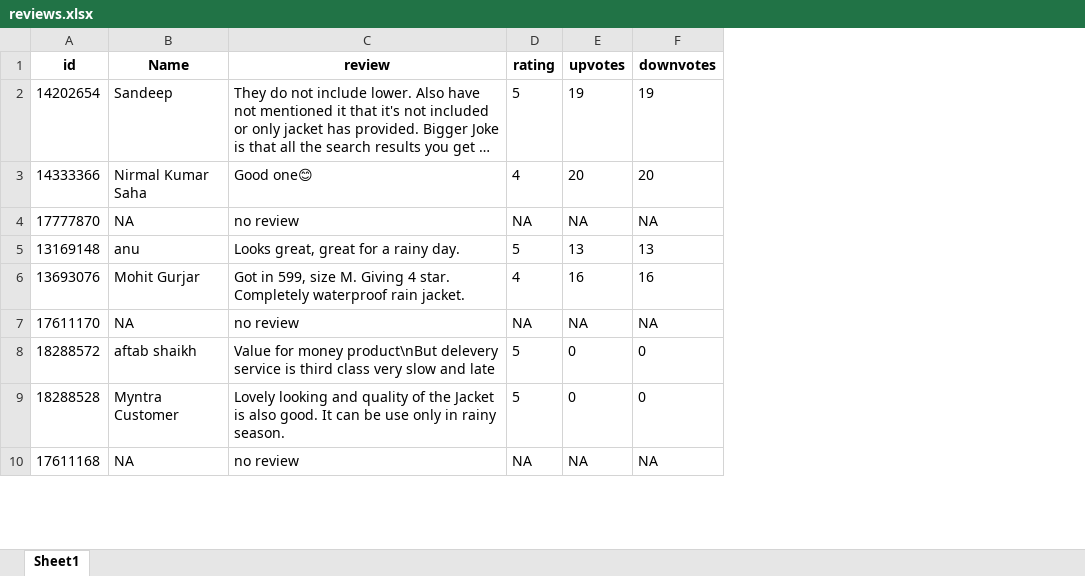
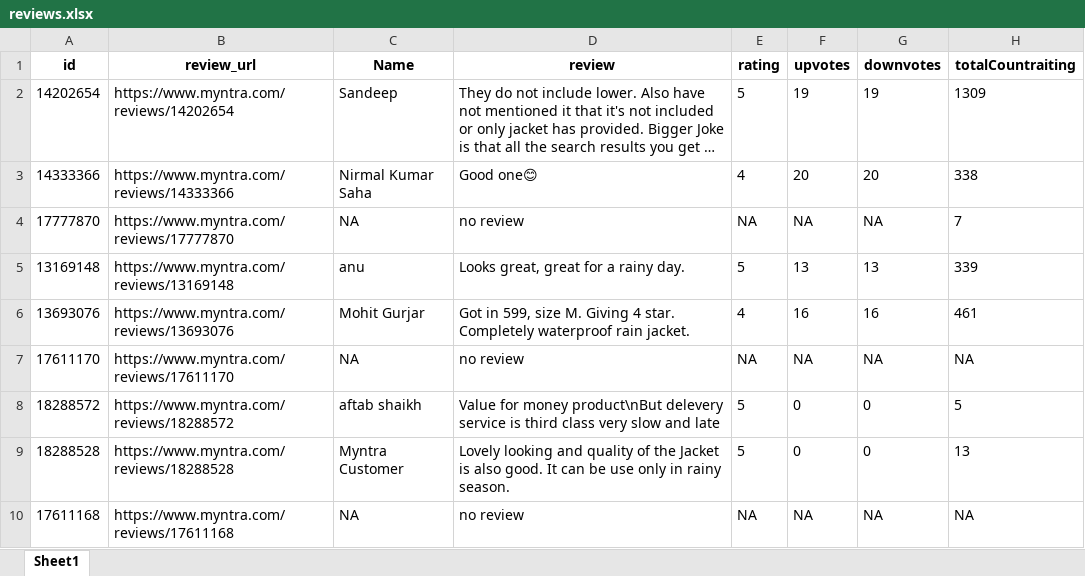
Before and after one commit to Lalitasahu/crawling, an Excel workbook: Myntra/reviews.xlsx, sheet Sheet1, drawn as a sheet; only a part is shown; long unchanged cells end in …; values as stored, in another font and other column widths than the file's, no borders; the diff names each change by its address in the sheet, - before the commit and + after, or states it on an @@ line.

```diff
--- a/Myntra/reviews.xlsx (sheet Sheet1)
+++ b/Myntra/reviews.xlsx (sheet Sheet1)
+column B (review_url), rows 2-10: https://www.myntra.com/reviews/14202654 | https://www.myntra.com/reviews/14333366 | https://www.myntra.com/reviews/17777870 | https://www.myntra.com/reviews/13169148 | https://www.myntra.com/reviews/13693076 | https://www.myntra.com/reviews/17611170 | https://www.myntra.com/reviews/18288572 | https://www.myntra.com/reviews/18288528 | https://www.myntra.com/reviews/17611168
+column H (totalCountraiting), rows 2-10: 1309 | 338 | 7 | 339 | 461 | NA | 5 | 13 | NA
```
Also changed, not shown: Myntra/Myntra.xlsx, 17 other files.
